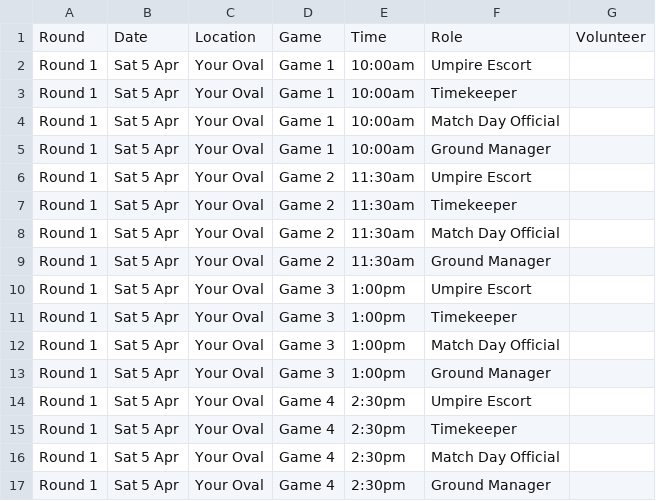
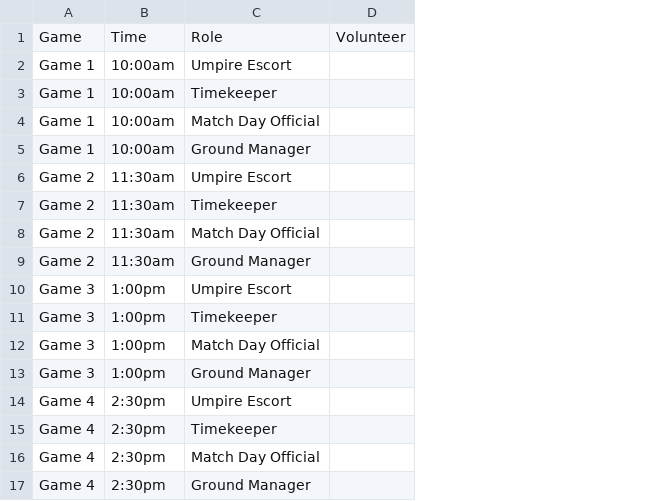
Before and after one commit to timjbray/footy-volunteers, a CSV file: template.csv, drawn as a sheet; the diff names each change by its address in the sheet, - before the commit and + after, or states it on an @@ line.

```diff
--- a/template.csv
+++ b/template.csv
-column A, rows 1-17: Round | Round 1 | Round 1 | Round 1 | Round 1 | Round 1 | Round 1 | Round 1 | Round 1 | Round 1 | Round 1 | Round 1 | Round 1 | Round 1 | Round 1 | Round 1 | Round 1
-column B, rows 1-17: Date | Sat 5 Apr | Sat 5 Apr | Sat 5 Apr | Sat 5 Apr | Sat 5 Apr | Sat 5 Apr | Sat 5 Apr | Sat 5 Apr | Sat 5 Apr | Sat 5 Apr | Sat 5 Apr | Sat 5 Apr | Sat 5 Apr | Sat 5 Apr | Sat 5 Apr | Sat 5 Apr
-column C, rows 1-17: Location | Your Oval | Your Oval | Your Oval | Your Oval | Your Oval | Your Oval | Your Oval | Your Oval | Your Oval | Your Oval | Your Oval | Your Oval | Your Oval | Your Oval | Your Oval | Your Oval
```
Also changed, not shown: 3 other files.
